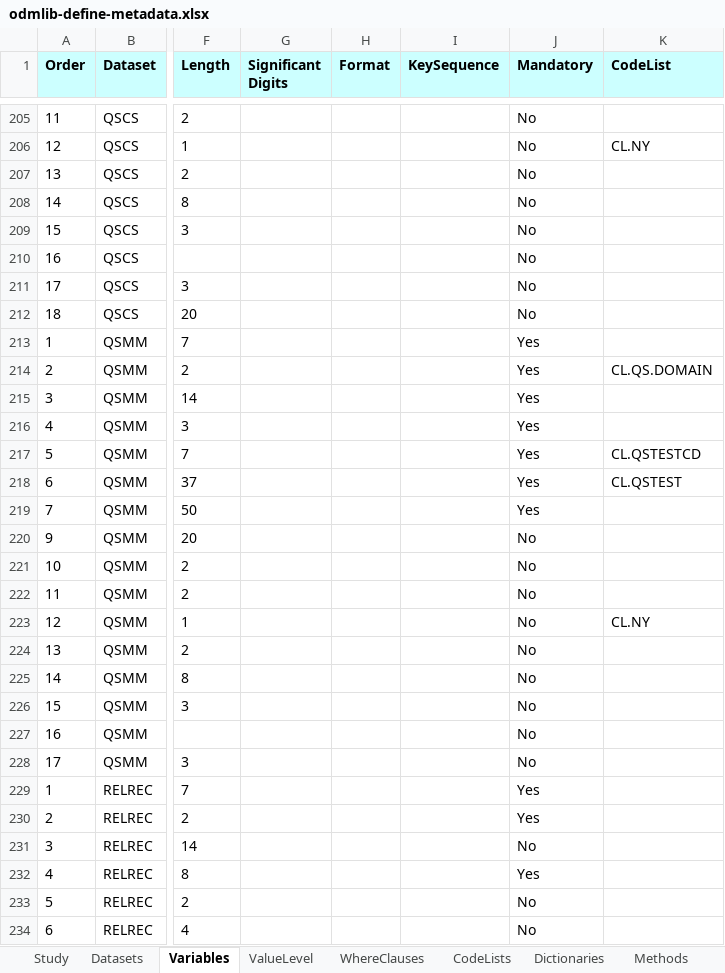
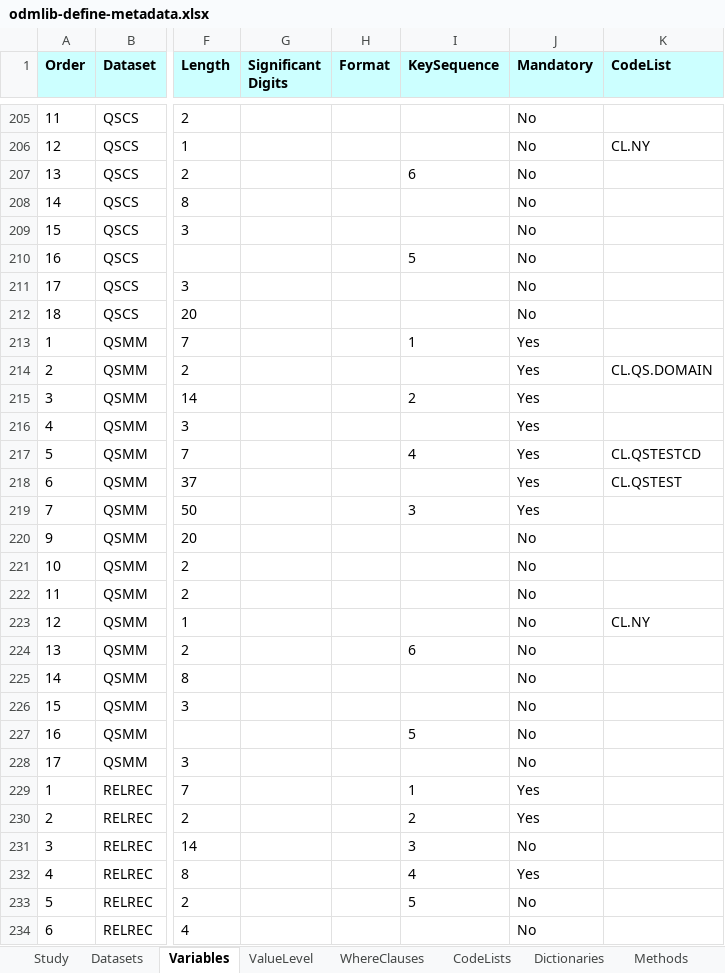
Before and after one commit to swhume/odmlib_examples, an Excel workbook: define2xls/data/odmlib-define-metadata.xlsx, sheet Variables, drawn as a sheet; only a part is shown, gaps mark what is left out; values as stored, in another font and other column widths than the file's, no borders; the diff covers the shown part only; the diff names each change by its address in the sheet, - before the commit and + after, or states it on an @@ line.

```diff
--- a/define2xls/data/odmlib-define-metadata.xlsx (sheet Variables)
+++ b/define2xls/data/odmlib-define-metadata.xlsx (sheet Variables)
-I207 (KeySequence): (empty)
+I207 (KeySequence): 6
-I210 (KeySequence): (empty)
+I210 (KeySequence): 5
-I213 (KeySequence): (empty)
+I213 (KeySequence): 1
-I215 (KeySequence): (empty)
+I215 (KeySequence): 2
-I217 (KeySequence): (empty)
+I217 (KeySequence): 4
-I219 (KeySequence): (empty)
+I219 (KeySequence): 3
-I224 (KeySequence): (empty)
+I224 (KeySequence): 6
-I227 (KeySequence): (empty)
+I227 (KeySequence): 5
-I229 (KeySequence): (empty)
+I229 (KeySequence): 1
-I230 (KeySequence): (empty)
+I230 (KeySequence): 2
-I231 (KeySequence): (empty)
+I231 (KeySequence): 3
-I232 (KeySequence): (empty)
+I232 (KeySequence): 4
-I233 (KeySequence): (empty)
+I233 (KeySequence): 5
```
Also changed, not shown: 180 edited cells elsewhere in this sheet, sheet ValueLevel, sheet WhereClauses, define2-1-to-xlsx/data/odmlib-define-metadata.xlsx, xls2define/data/odmlib-define-metadata.xlsx, 31 other files.
